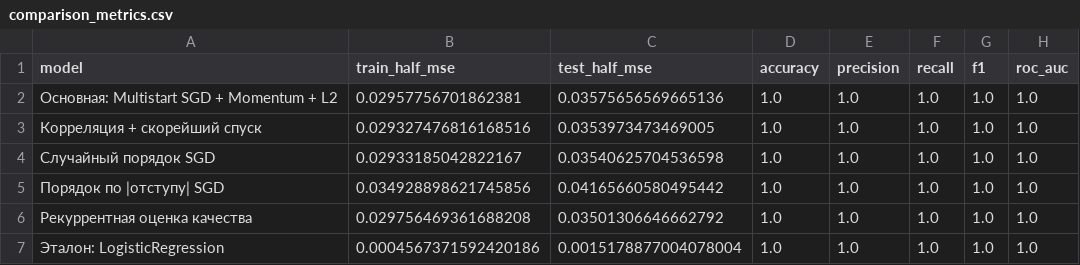
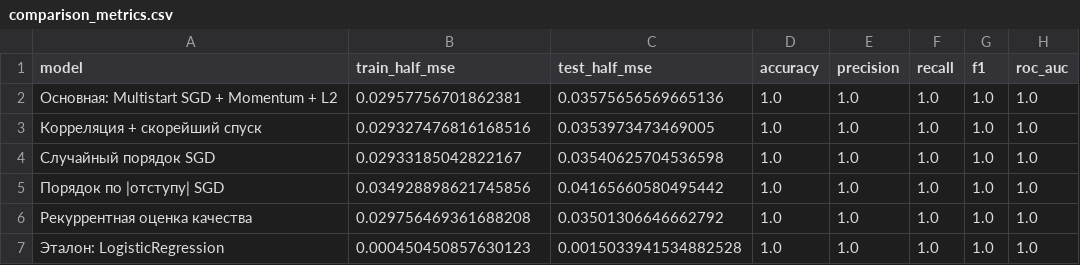
Before and after one commit to BluPnch/algorytms_ml, a CSV file: students/vavilova-vl/lab1/models/comparison_metrics.csv, drawn as a sheet.

```diff
--- a/students/vavilova-vl/lab1/models/comparison_metrics.csv
+++ b/students/vavilova-vl/lab1/models/comparison_metrics.csv
@@ -6,2 +6,2 @@
 Рекуррентная оценка качества,0.029756469361688208,0.03501306646662792,1.0,1.0,1.0,1.0,1.0
-Эталон: LogisticRegression,0.0004567371592420186,0.0015178877004078004,1.0,1.0,1.0,1.0,1.0
+Эталон: LogisticRegression,0.000450450857630123,0.0015033941534882528,1.0,1.0,1.0,1.0,1.0
```
Also changed, not shown: 9 other files.
